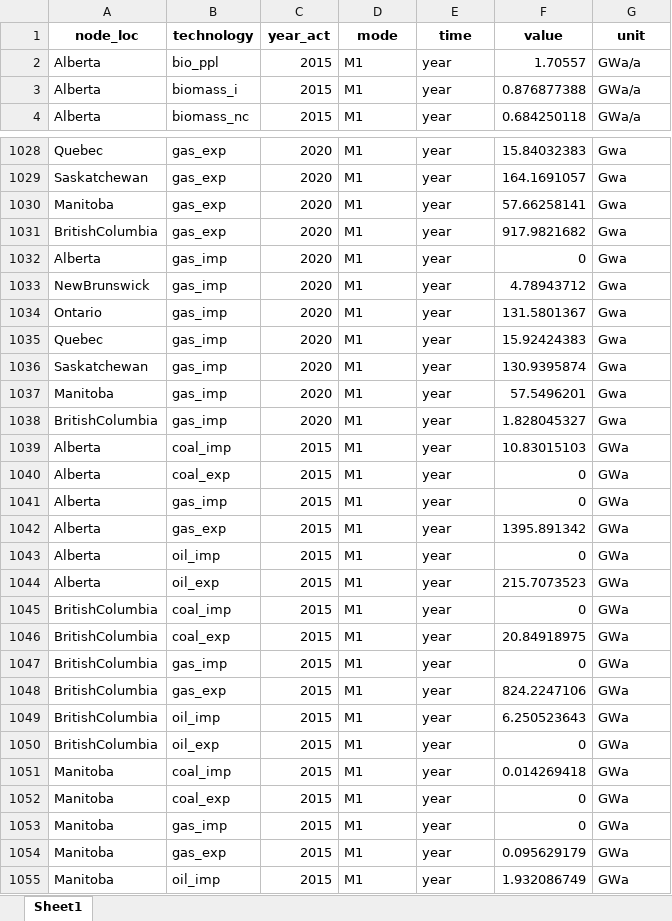
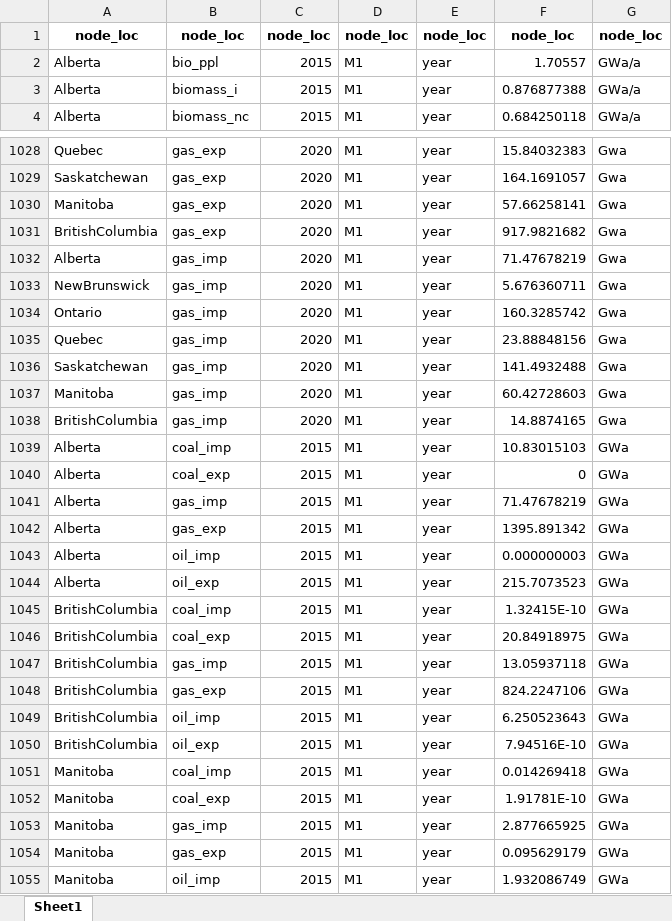
Before and after one commit to awais307/message-ix-canada, an Excel workbook: data/historical_activity.xlsx, sheet Sheet1, drawn as a sheet; only a part is shown, gaps mark what is left out; values as stored, in another font and other column widths than the file's, no borders; removed rows and columns are numbered as before the commit, all else as after; the diff covers the shown part only; the diff names each change by its address in the sheet, - before the commit and + after, or states it on an @@ line.

```diff
--- a/data/historical_activity.xlsx (sheet Sheet1)
+++ b/data/historical_activity.xlsx (sheet Sheet1)
-row 1: node_loc | technology | year_act | mode | time | value | unit
+row 1: node_loc | node_loc | node_loc | node_loc | node_loc | node_loc | node_loc
-F1032: 0
+F1032: 71.47678219
-F1033: 4.78943712
+F1033: 5.676360711
-F1034: 131.5801367
+F1034: 160.3285742
-F1035: 15.92424383
+F1035: 23.88848156
-F1036: 130.9395874
+F1036: 141.4932488
-F1037: 57.5496201
+F1037: 60.42728603
-F1038: 1.828045327
+F1038: 14.8874165
-F1041: 0
+F1041: 71.47678219
-F1043: 0
+F1043: 0.000000003
-F1045: 0
+F1045: 1.32415E-10
-F1047: 0
+F1047: 13.05937118
-F1050: 0
+F1050: 7.94516E-10
-F1052: 0
+F1052: 1.91781E-10
-F1053: 0
+F1053: 2.877665925
```
Also changed, not shown: 76 edited cells elsewhere in this sheet.
